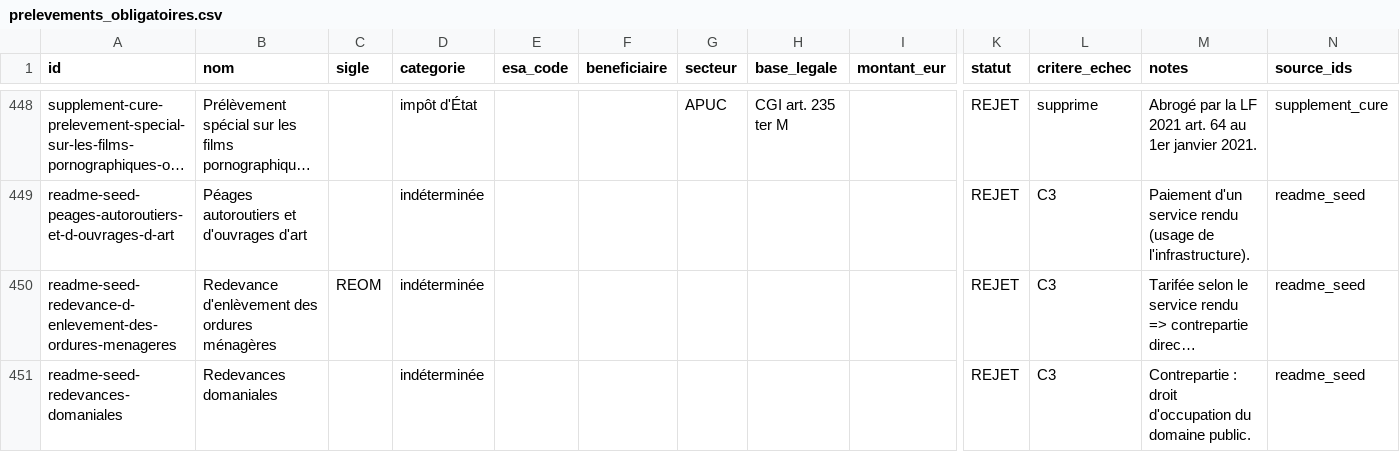
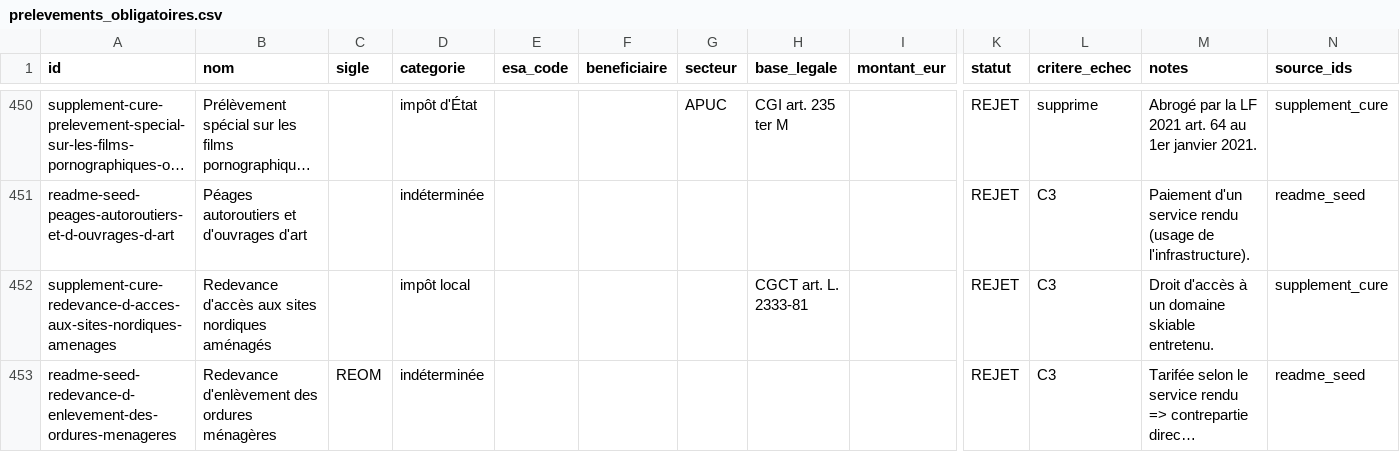
Before and after one commit to wald52/pr-l-vements-obligatoires, a CSV file: data/prelevements_obligatoires.csv, drawn as a sheet; only a part is shown, gaps mark what is left out; the shorter side is filled out with more unchanged rows; long unchanged cells end in …; rows hold the shown columns only; the diff covers the shown part only; the diff names each change by its address in the sheet, - before the commit and + after, or states it on an @@ line.

```diff
--- a/data/prelevements_obligatoires.csv
+++ b/data/prelevements_obligatoires.csv
+row 452: supplement-cure-redevance-d-acces-aux-sites-nordiques-amenages | Redevance d'accès aux sites nordiques aménagés |  | impôt local |  |  |  | CGCT art. L. 2333-81 |  | REJET | C3 | Droit d'accès à un domaine skiable entretenu. | supplement_cure
```
Also changed, not shown: 3 added rows elsewhere in this file, pipeline/seed/supplement.csv, 6 other files.
